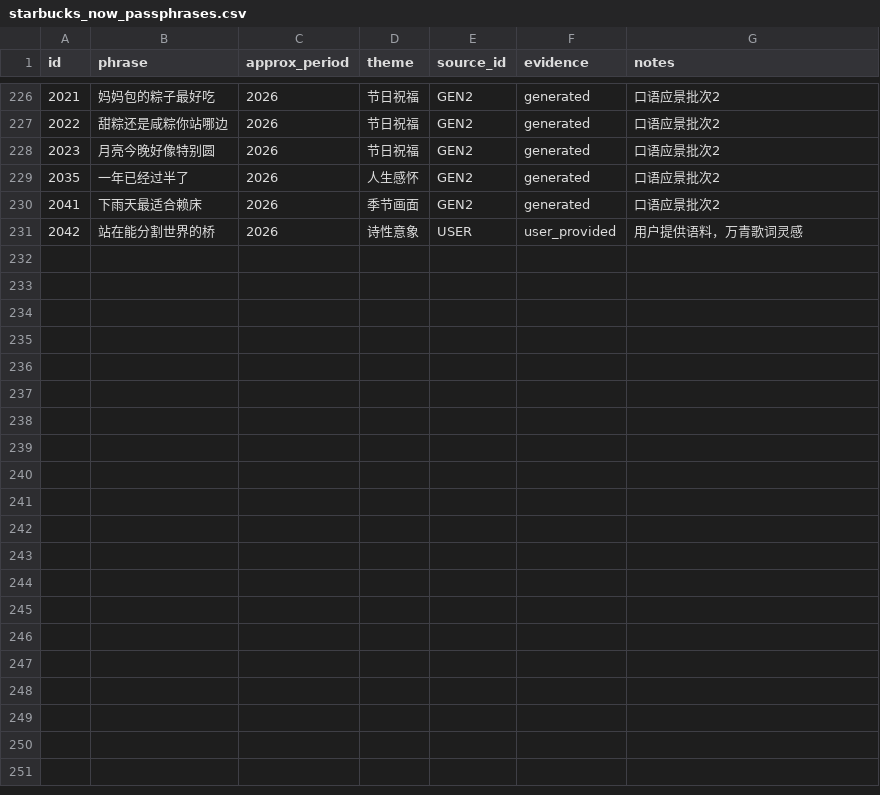
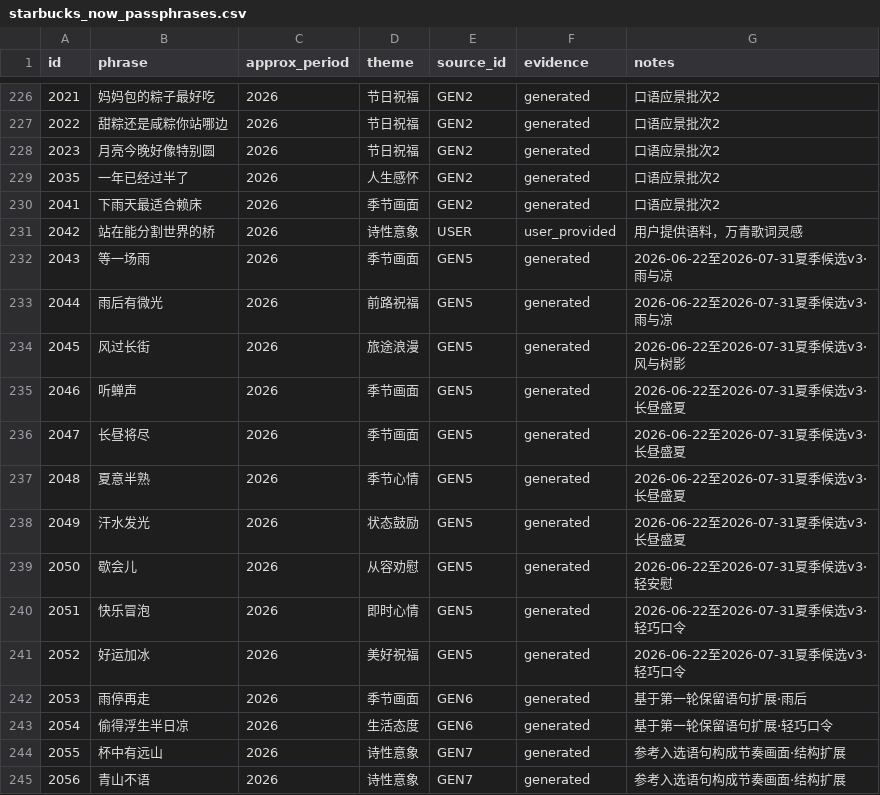
Before and after one commit to enderwang2012-lang/Oraculo, a CSV file: starbucks_now_passphrases.csv, drawn as a sheet; only a part is shown, gaps mark what is left out.

Commit message:
chore(corpus): publish july summer phrases

```diff
--- a/starbucks_now_passphrases.csv
+++ b/starbucks_now_passphrases.csv
@@ -231 +231,15 @@ id,phrase,approx_period,theme,source_id,evidence,notes
 2042,站在能分割世界的桥,2026,诗性意象,USER,user_provided,用户提供语料，万青歌词灵感
+2043,等一场雨,2026,季节画面,GEN5,generated,2026-06-22至2026-07-31夏季候选v3·雨与凉
+2044,雨后有微光,2026,前路祝福,GEN5,generated,2026-06-22至2026-07-31夏季候选v3·雨与凉
+2045,风过长街,2026,旅途浪漫,GEN5,generated,2026-06-22至2026-07-31夏季候选v3·风与树影
+2046,听蝉声,2026,季节画面,GEN5,generated,2026-06-22至2026-07-31夏季候选v3·长昼盛夏
+2047,长昼将尽,2026,季节画面,GEN5,generated,2026-06-22至2026-07-31夏季候选v3·长昼盛夏
+2048,夏意半熟,2026,季节心情,GEN5,generated,2026-06-22至2026-07-31夏季候选v3·长昼盛夏
+2049,汗水发光,2026,状态鼓励,GEN5,generated,2026-06-22至2026-07-31夏季候选v3·长昼盛夏
+2050,歇会儿,2026,从容劝慰,GEN5,generated,2026-06-22至2026-07-31夏季候选v3·轻安慰
+2051,快乐冒泡,2026,即时心情,GEN5,generated,2026-06-22至2026-07-31夏季候选v3·轻巧口令
+2052,好运加冰,2026,美好祝福,GEN5,generated,2026-06-22至2026-07-31夏季候选v3·轻巧口令
+2053,雨停再走,2026,季节画面,GEN6,generated,基于第一轮保留语句扩展·雨后
+2054,偷得浮生半日凉,2026,生活态度,GEN6,generated,基于第一轮保留语句扩展·轻巧口令
+2055,杯中有远山,2026,诗性意象,GEN7,generated,参考入选语句构成节奏画面·结构扩展
+2056,青山不语,2026,诗性意象,GEN7,generated,参考入选语句构成节奏画面·结构扩展
```
Also changed, not shown: 19 other files.
